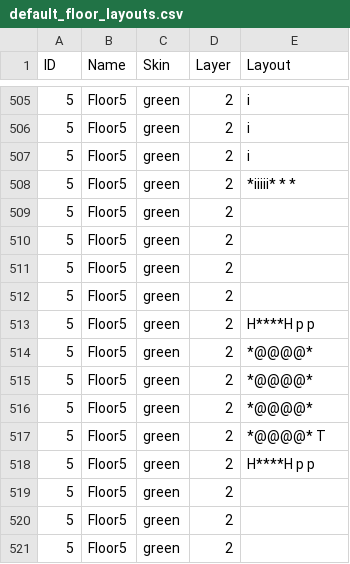
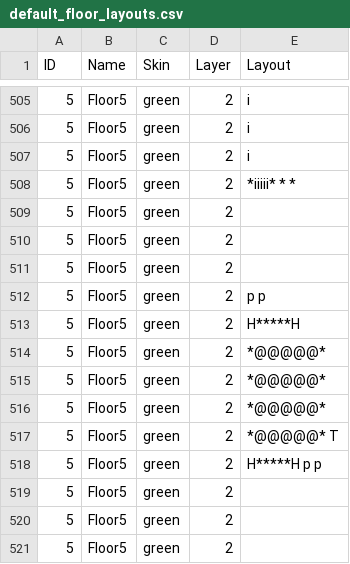
Before and after one commit to kwoolter/Nimrod, a CSV file: model/Squoids_data/default_floor_layouts.csv, drawn as a sheet; only a part is shown, gaps mark what is left out; the diff covers the shown part only.

```diff
--- a/model/Squoids_data/default_floor_layouts.csv
+++ b/model/Squoids_data/default_floor_layouts.csv
@@ -511,9 +511,9 @@ ID,Name,Skin,Layer,Layout
 5,Floor5,green,2,
-5,Floor5,green,2,
-5,Floor5,green,2,H****H     p    p
-5,Floor5,green,2,*@@@@*
-5,Floor5,green,2,*@@@@*
-5,Floor5,green,2,*@@@@*
-5,Floor5,green,2,*@@@@*         T
-5,Floor5,green,2,H****H     p    p
+5,Floor5,green,2,          p     p
+5,Floor5,green,2,H*****H
+5,Floor5,green,2,*@@@@@*
+5,Floor5,green,2,*@@@@@*
+5,Floor5,green,2,*@@@@@*
+5,Floor5,green,2,*@@@@@*        T
+5,Floor5,green,2,H*****H   p     p
 5,Floor5,green,2,
```
Also changed, not shown: 2 added rows, 2 removed rows and 11 edited cells elsewhere in this file, 2 other files.
